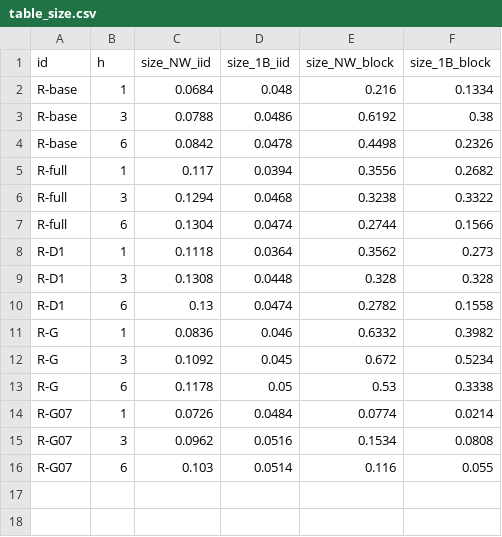
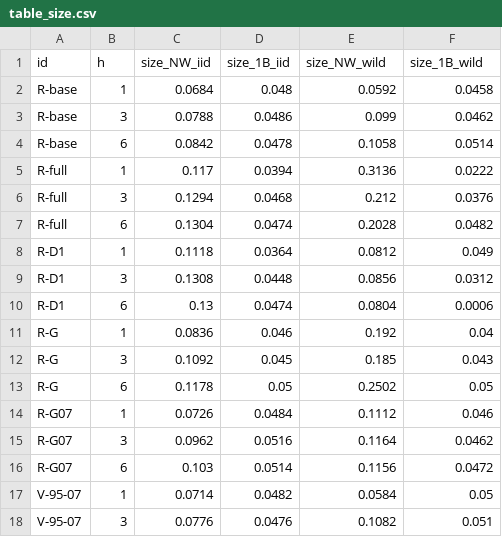
Before and after one commit to arthur-teman/btz2009-replication, a CSV file: results/003-inference/table_size.csv, drawn as a sheet; only a part is shown; the diff covers the shown part only.

```diff
--- a/results/003-inference/table_size.csv
+++ b/results/003-inference/table_size.csv
@@ -1,16 +1,18 @@
-id,h,size_NW_iid,size_1B_iid,size_NW_block,size_1B_block
-R-base,1,0.0684,0.048,0.216,0.1334
-R-base,3,0.0788,0.0486,0.6192,0.38
-R-base,6,0.0842,0.0478,0.4498,0.2326
-R-full,1,0.117,0.0394,0.3556,0.2682
-R-full,3,0.1294,0.0468,0.3238,0.3322
-R-full,6,0.1304,0.0474,0.2744,0.1566
-R-D1,1,0.1118,0.0364,0.3562,0.273
-R-D1,3,0.1308,0.0448,0.328,0.328
-R-D1,6,0.13,0.0474,0.2782,0.1558
-R-G,1,0.0836,0.046,0.6332,0.3982
-R-G,3,0.1092,0.045,0.672,0.5234
-R-G,6,0.1178,0.05,0.53,0.3338
-R-G07,1,0.0726,0.0484,0.0774,0.0214
-R-G07,3,0.0962,0.0516,0.1534,0.0808
-R-G07,6,0.103,0.0514,0.116,0.055
+id,h,size_NW_iid,size_1B_iid,size_NW_wild,size_1B_wild
+R-base,1,0.0684,0.048,0.0592,0.0458
+R-base,3,0.0788,0.0486,0.099,0.0462
+R-base,6,0.0842,0.0478,0.1058,0.0514
+R-full,1,0.117,0.0394,0.3136,0.0222
+R-full,3,0.1294,0.0468,0.212,0.0376
+R-full,6,0.1304,0.0474,0.2028,0.0482
+R-D1,1,0.1118,0.0364,0.0812,0.049
+R-D1,3,0.1308,0.0448,0.0856,0.0312
+R-D1,6,0.13,0.0474,0.0804,0.0006
+R-G,1,0.0836,0.046,0.192,0.04
+R-G,3,0.1092,0.045,0.185,0.043
+R-G,6,0.1178,0.05,0.2502,0.05
+R-G07,1,0.0726,0.0484,0.1112,0.046
+R-G07,3,0.0962,0.0516,0.1164,0.0462
+R-G07,6,0.103,0.0514,0.1156,0.0472
+V-95-07,1,0.0714,0.0482,0.0584,0.05
+V-95-07,3,0.0776,0.0476,0.1082,0.051
```
Also changed, not shown: 25 added rows elsewhere in this file, results/003-inference/table_inference.csv, 6 other files.
